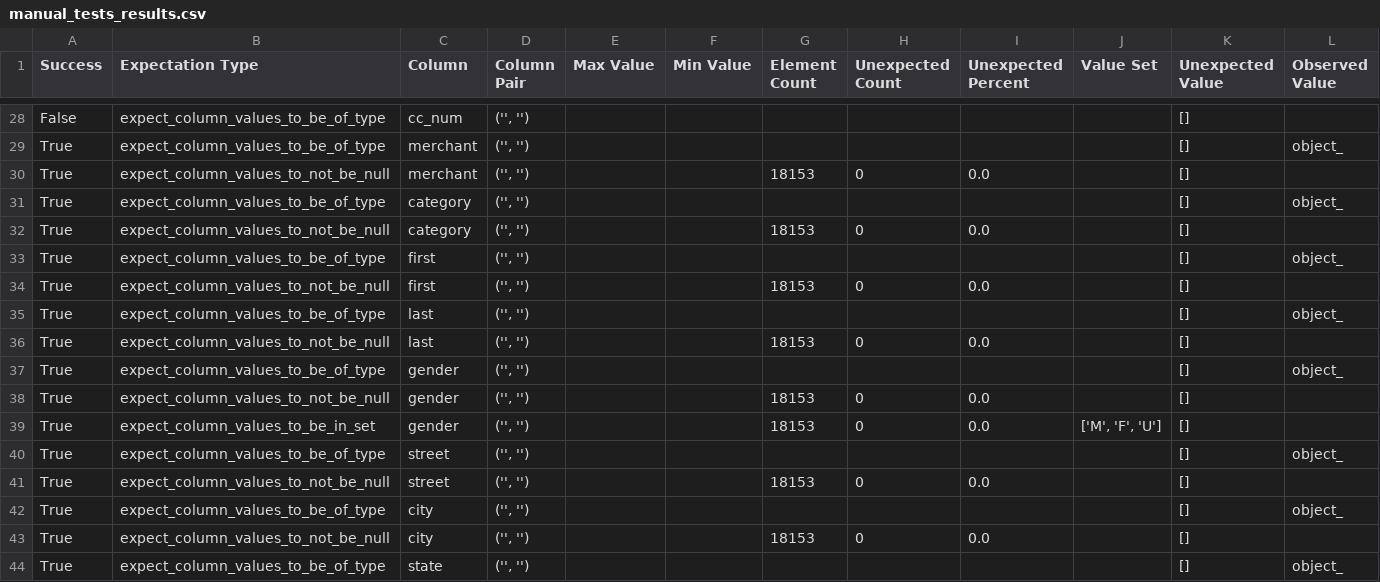
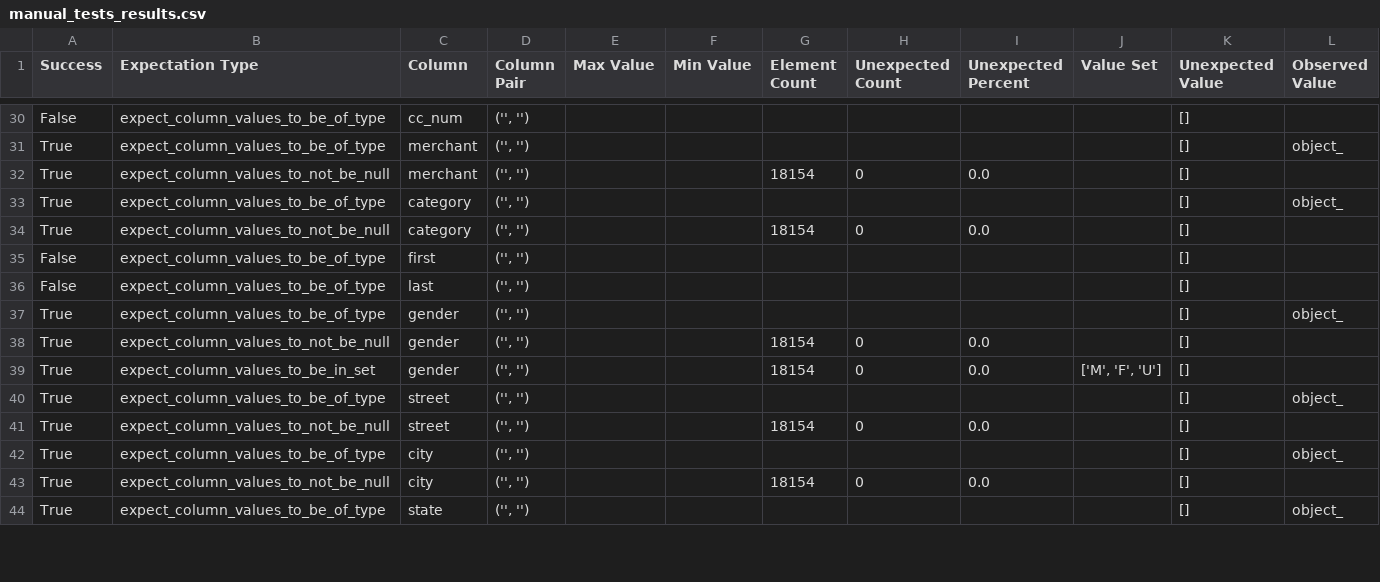
Before and after one commit to mgalao/machine-learning-operations-project, a CSV file: data/08_reporting/manual_tests_results.csv, drawn as a sheet; only a part is shown, gaps mark what is left out; the diff covers the shown part only.

```diff
--- a/data/08_reporting/manual_tests_results.csv
+++ b/data/08_reporting/manual_tests_results.csv
@@ -29,16 +31,14 @@ False,expect_column_values_to_be_of_type,cc_num,"('', '')",,,,,,,[],
 True,expect_column_values_to_be_of_type,merchant,"('', '')",,,,,,,[],object_
-True,expect_column_values_to_not_be_null,merchant,"('', '')",,,18153,0,0.0,,[],
+True,expect_column_values_to_not_be_null,merchant,"('', '')",,,18154,0,0.0,,[],
 True,expect_column_values_to_be_of_type,category,"('', '')",,,,,,,[],object_
-True,expect_column_values_to_not_be_null,category,"('', '')",,,18153,0,0.0,,[],
-True,expect_column_values_to_be_of_type,first,"('', '')",,,,,,,[],object_
-True,expect_column_values_to_not_be_null,first,"('', '')",,,18153,0,0.0,,[],
-True,expect_column_values_to_be_of_type,last,"('', '')",,,,,,,[],object_
-True,expect_column_values_to_not_be_null,last,"('', '')",,,18153,0,0.0,,[],
+True,expect_column_values_to_not_be_null,category,"('', '')",,,18154,0,0.0,,[],
+False,expect_column_values_to_be_of_type,first,"('', '')",,,,,,,[],
+False,expect_column_values_to_be_of_type,last,"('', '')",,,,,,,[],
 True,expect_column_values_to_be_of_type,gender,"('', '')",,,,,,,[],object_
-True,expect_column_values_to_not_be_null,gender,"('', '')",,,18153,0,0.0,,[],
-True,expect_column_values_to_be_in_set,gender,"('', '')",,,18153,0,0.0,"['M', 'F', 'U']",[],
+True,expect_column_values_to_not_be_null,gender,"('', '')",,,18154,0,0.0,,[],
+True,expect_column_values_to_be_in_set,gender,"('', '')",,,18154,0,0.0,"['M', 'F', 'U']",[],
 True,expect_column_values_to_be_of_type,street,"('', '')",,,,,,,[],object_
-True,expect_column_values_to_not_be_null,street,"('', '')",,,18153,0,0.0,,[],
+True,expect_column_values_to_not_be_null,street,"('', '')",,,18154,0,0.0,,[],
 True,expect_column_values_to_be_of_type,city,"('', '')",,,,,,,[],object_
-True,expect_column_values_to_not_be_null,city,"('', '')",,,18153,0,0.0,,[],
+True,expect_column_values_to_not_be_null,city,"('', '')",,,18154,0,0.0,,[],
 True,expect_column_values_to_be_of_type,state,"('', '')",,,,,,,[],object_
```
Also changed, not shown: 2 added rows and 34 edited cells elsewhere in this file, 14 other files.
